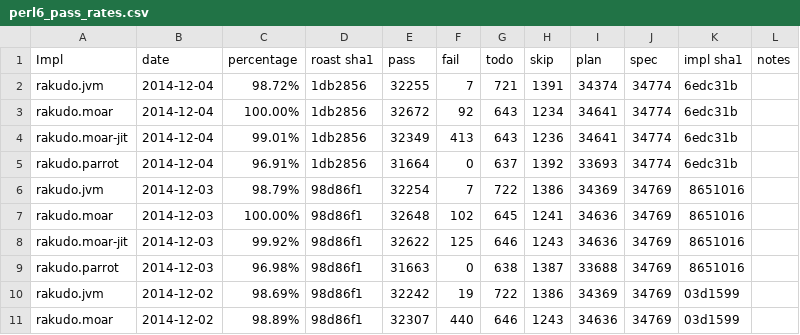
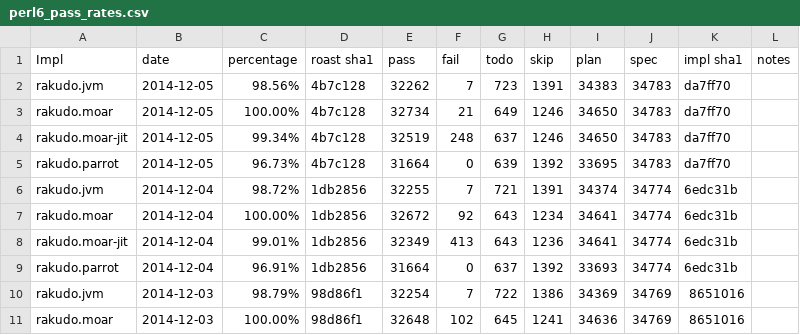
Before and after one commit to coke/perl6-roast-data, a CSV file: perl6_pass_rates.csv, drawn as a sheet; only a part is shown; the shorter side is filled out with more unchanged rows; the diff names each change by its address in the sheet, - before the commit and + after, or states it on an @@ line.

```diff
--- a/perl6_pass_rates.csv
+++ b/perl6_pass_rates.csv
+row 2: rakudo.jvm | 2014-12-05 | 98.56% | 4b7c128 | 32262 | 7 | 723 | 1391 | 34383 | 34783 | da7ff70
+row 3: rakudo.moar | 2014-12-05 | 100.00% | 4b7c128 | 32734 | 21 | 649 | 1246 | 34650 | 34783 | da7ff70
+row 4: rakudo.moar-jit | 2014-12-05 | 99.34% | 4b7c128 | 32519 | 248 | 637 | 1246 | 34650 | 34783 | da7ff70
+row 5: rakudo.parrot | 2014-12-05 | 96.73% | 4b7c128 | 31664 | 0 | 639 | 1392 | 33695 | 34783 | da7ff70
```
Also changed, not shown: 4 other files.
